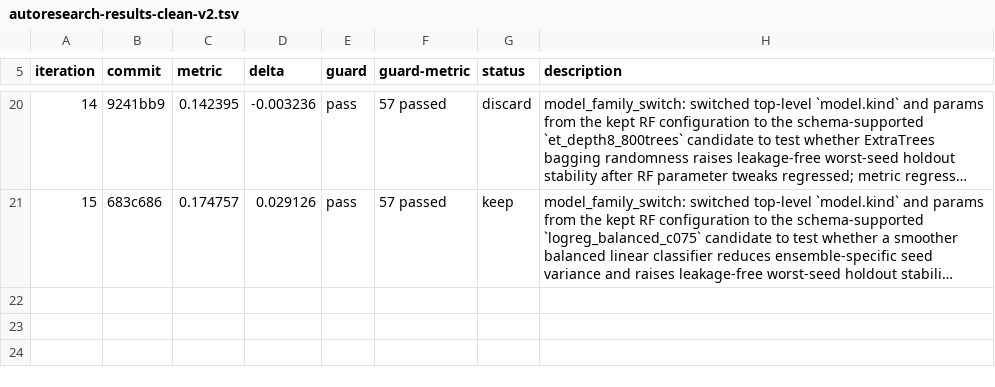
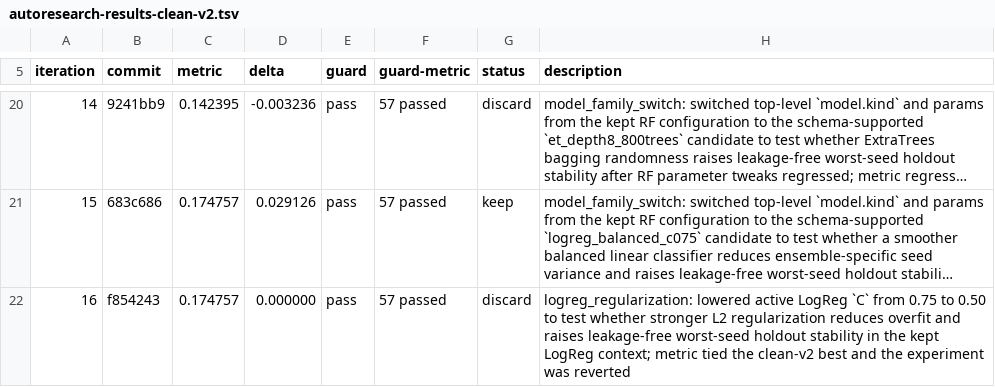
Before and after one commit to coyaSONG/kra-analysis, a TSV file: autoresearch-results-clean-v2.tsv, drawn as a sheet; only a part is shown, gaps mark what is left out; long unchanged cells end in …; the diff names each change by its address in the sheet, - before the commit and + after, or states it on an @@ line.

Commit message:
chore(autoresearch): log iteration 16 logreg C discard

```diff
--- a/autoresearch-results-clean-v2.tsv
+++ b/autoresearch-results-clean-v2.tsv
+row 22: 16 | f854243 | 0.174757 | 0.000000 | pass | 57 passed | discard | logreg_regularization: lowered active LogReg `C` from 0.75 to 0.50 to test whether stronger L2 regularization reduces overfit and raises leakage-free worst-seed holdout stability in the kept LogReg context; metric tied the clean-v2 best and the experiment was reverted
```
Also changed, not shown: 1 other file.
